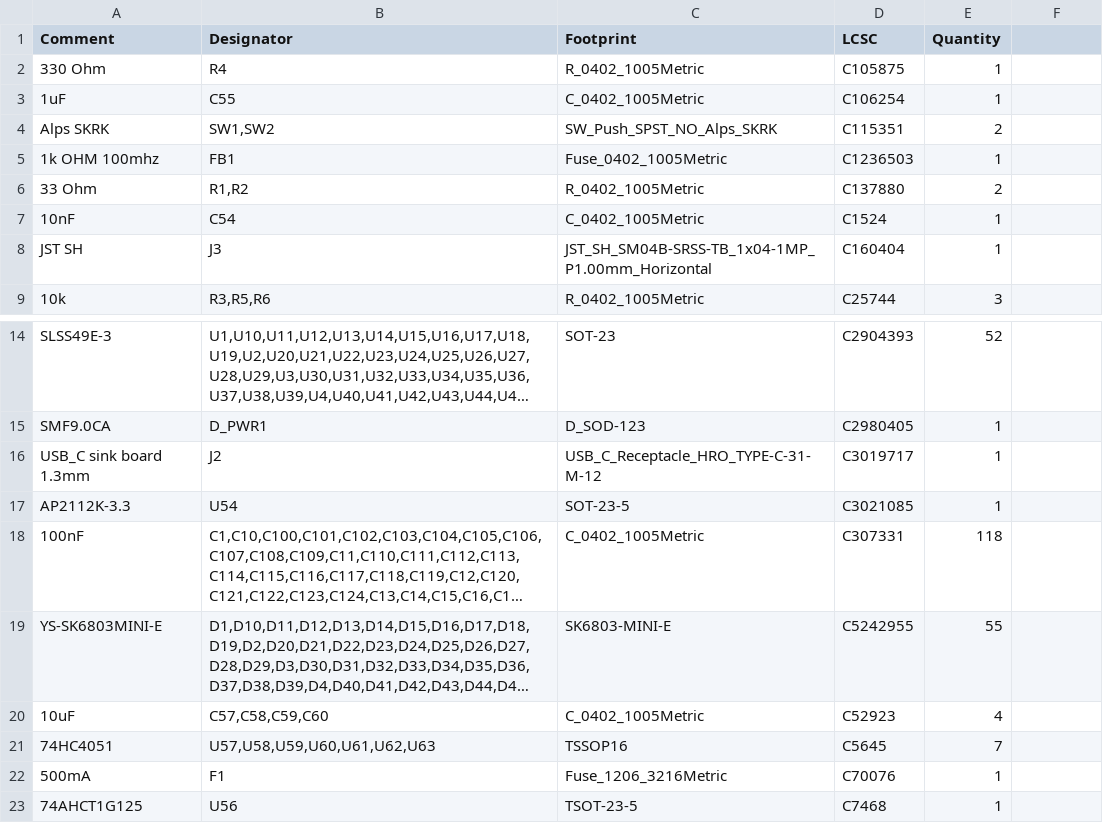
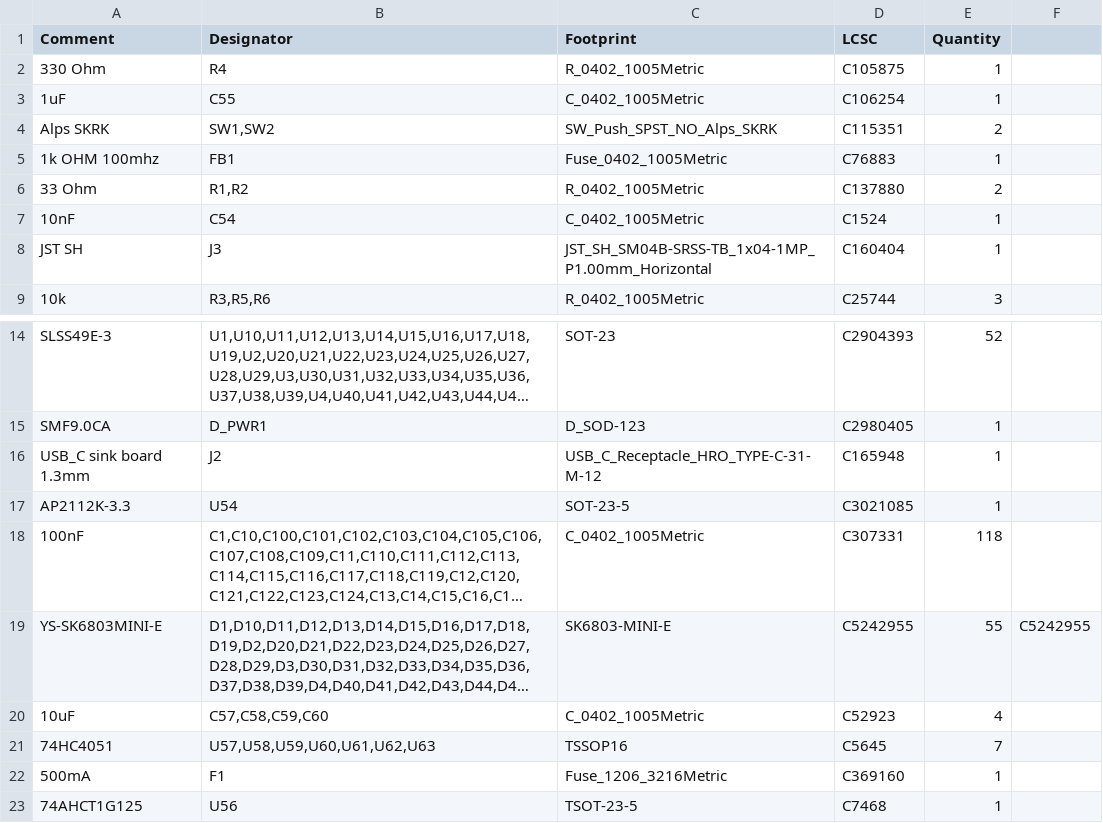
Before and after one commit to calvin-mcd/vootington, a CSV file: Project/Production/fresh protos V4N/BOM-vootington V4N STM32G0B1CBT6.csv, drawn as a sheet; only a part is shown, gaps mark what is left out; long unchanged cells end in …; the diff names each change by its address in the sheet, - before the commit and + after, or states it on an @@ line.

Commit message:
production files pcb&plate
before second order

```diff
--- a/Project/Production/fresh protos V4N/BOM-vootington V4N STM32G0B1CBT6.csv
+++ b/Project/Production/fresh protos V4N/BOM-vootington V4N STM32G0B1CBT6.csv
-D5 (LCSC): C1236503
+D5 (LCSC): C76883
-D16 (LCSC): C3019717
+D16 (LCSC): C165948
-F19: (empty)
+F19: C5242955
-D22 (LCSC): C70076
+D22 (LCSC): C369160
```
Also changed, not shown: 42 other files.
